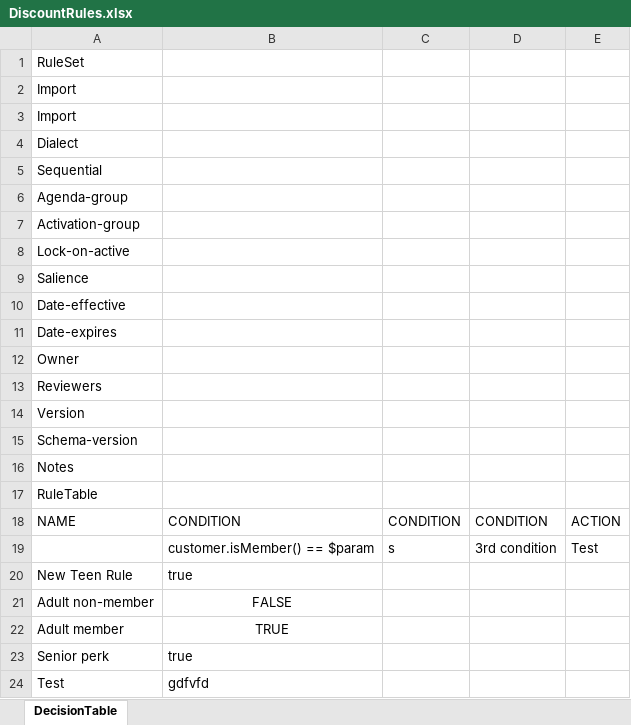
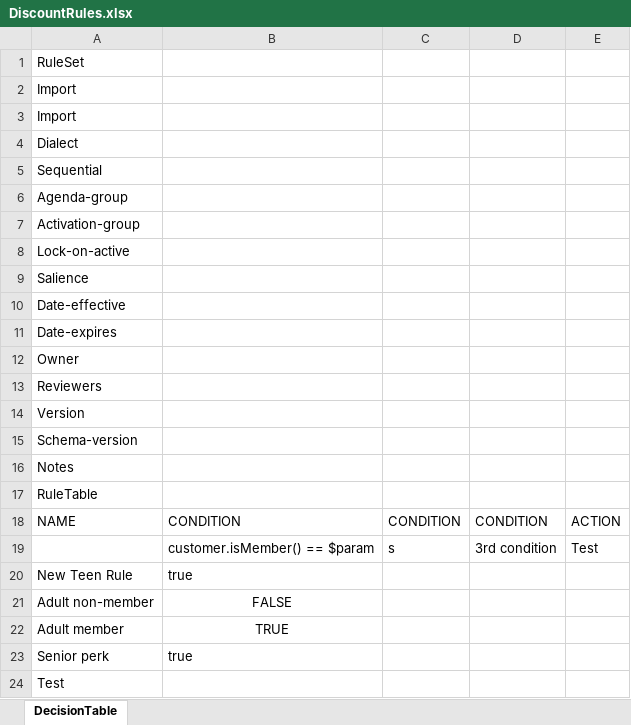
Before and after one commit to Sai-Kushal-Nerella-WL/drools-rules-lite, an Excel workbook: rules/DiscountRules.xlsx, sheet DecisionTable, drawn as a sheet; values as stored, in another font and other column widths than the file's, no borders; the diff names each change by its address in the sheet, - before the commit and + after, or states it on an @@ line.

```diff
--- a/rules/DiscountRules.xlsx (sheet DecisionTable)
+++ b/rules/DiscountRules.xlsx (sheet DecisionTable)
-B24: gdfvfd
+B24: (empty)
```
